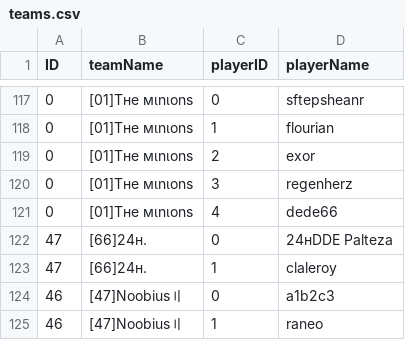
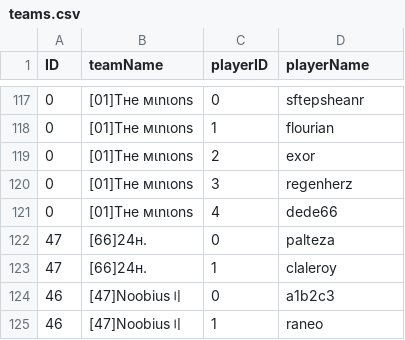
Before and after one commit to flobrm/flobrm.github.io, a CSV file: dde24stats/teams.csv, drawn as a sheet; only a part is shown, gaps mark what is left out.

Commit message:
more data

```diff
--- a/dde24stats/teams.csv
+++ b/dde24stats/teams.csv
@@ -121,3 +121,3 @@ ID,teamName,playerID,playerName
 0,"[01]Tнe мιnιonѕ",4,"dede66"
-47,"[66]24н.",0,"24нDDE Palteza"
+47,"[66]24н.",0,"palteza"
 47,"[66]24н.",1,"claleroy"
```
Also changed, not shown: 1 other file.
